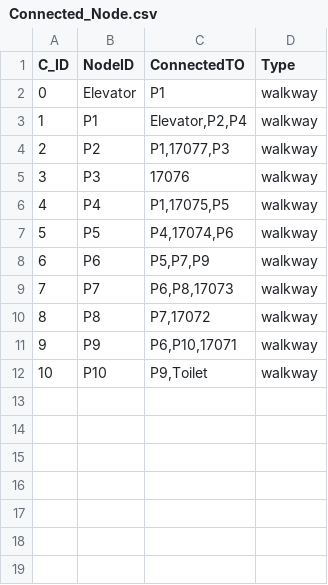
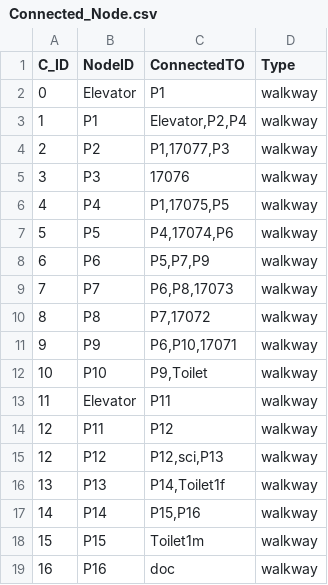
Before and after one commit to CSpipat/Nav_RMUTSB_Projects, a CSV file: Connected_Node.csv, drawn as a sheet.

```diff
--- a/Connected_Node.csv
+++ b/Connected_Node.csv
@@ -12 +12,8 @@
 10,P10,"P9,Toilet",walkway
+11,Elevator,"P11",walkway
+12,P11,"P12",walkway
+12,P12,"P12,sci,P13",walkway
+13,P13,"P14,Toilet1f",walkway
+14,P14,"P15,P16",walkway
+15,P15,"Toilet1m",walkway
+16,P16,"doc",walkway
```
Also changed, not shown: nodes.csv, 2 other files.
